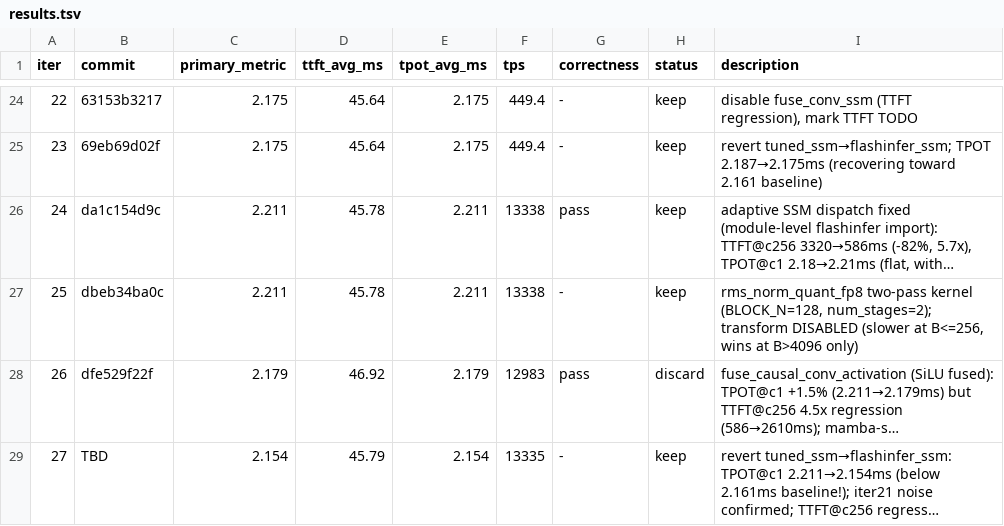
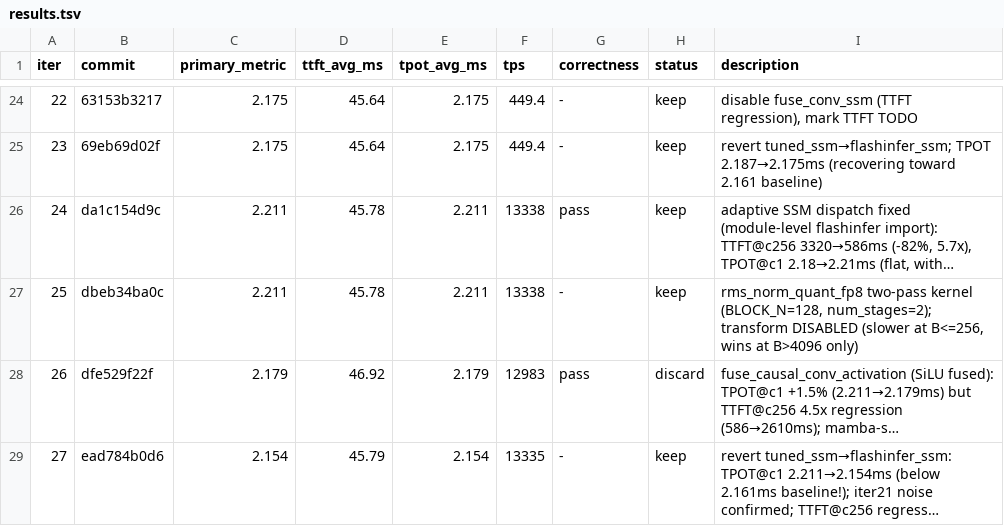
Before and after one commit to nv-auto-deploy/TensorRT-LLM, a TSV file: results.tsv, drawn as a sheet; only a part is shown, gaps mark what is left out; long unchanged cells end in …; the diff names each change by its address in the sheet, - before the commit and + after, or states it on an @@ line.

Commit message:
[None][perf] ad_fast_iter 28: adaptive SSM dispatch inside flashinfer_ssm (flashinfer<=32, tuned Triton>32, same op name)
Signed-off-by: Chenghao Zhang <211069071+nvchenghaoz@users.noreply.github.com>

```diff
--- a/results.tsv
+++ b/results.tsv
-B29 (commit): TBD
+B29 (commit): ead784b0d6
```
Also changed, not shown: 1 other file.
